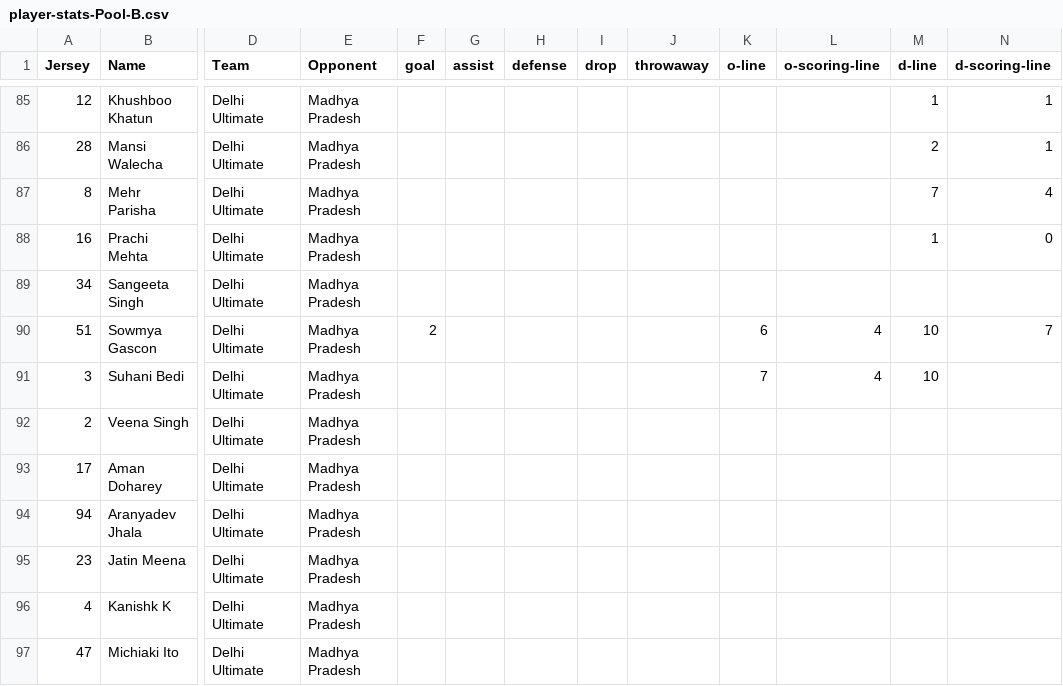
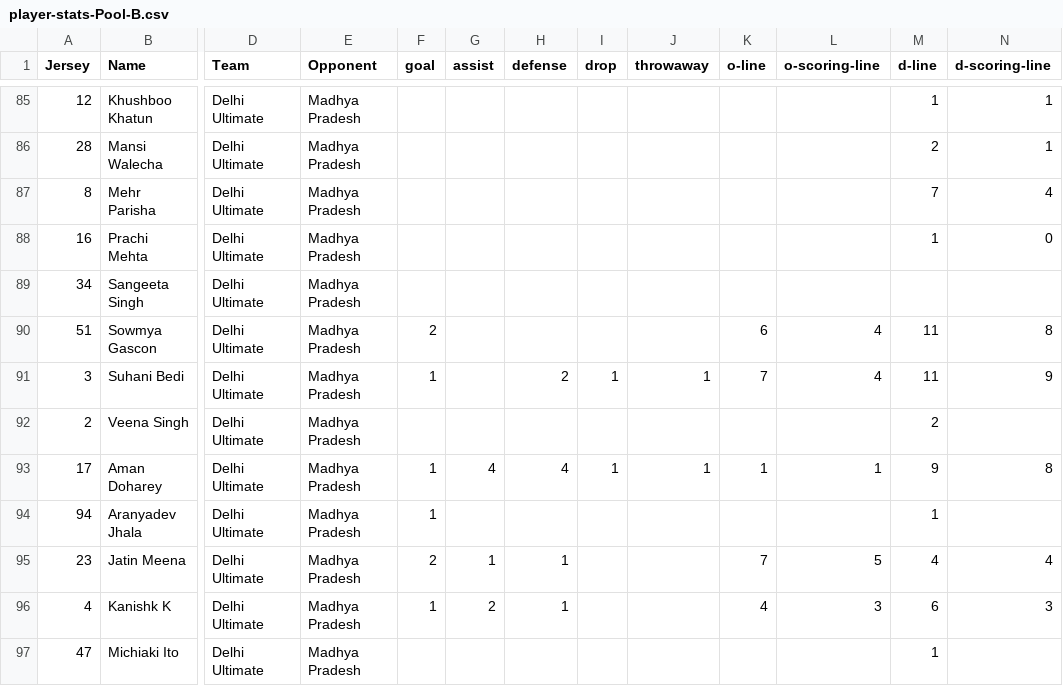
Before and after one commit to india-ultimate/fantasy, a CSV file: data/player-stats-Pool-B.csv, drawn as a sheet; only a part is shown, gaps mark what is left out; the diff covers the shown part only; the diff names each change by its address in the sheet, - before the commit and + after, or states it on an @@ line.

Commit message:
Auto update data for the website

```diff
--- a/data/player-stats-Pool-B.csv
+++ b/data/player-stats-Pool-B.csv
-M90:M91 (d-line): 10
+M90:M91 (d-line): 11
-N90 (d-scoring-line): 7
+N90 (d-scoring-line): 8
-F91 (goal): (empty)
+F91 (goal): 1
-H91 (defense): (empty)
+H91 (defense): 2
-I91 (drop): (empty)
+I91 (drop): 1
-J91 (throwaway): (empty)
+J91 (throwaway): 1
-N91 (d-scoring-line): (empty)
+N91 (d-scoring-line): 9
-M92 (d-line): (empty)
+M92 (d-line): 2
-F93:F94 (goal): (empty)
+F93:F94 (goal): 1
-G93 (assist): (empty)
+G93 (assist): 4
-H93 (defense): (empty)
+H93 (defense): 4
-I93 (drop): (empty)
+I93 (drop): 1
-J93 (throwaway): (empty)
+J93 (throwaway): 1
-K93 (o-line): (empty)
+K93 (o-line): 1
-L93 (o-scoring-line): (empty)
+L93 (o-scoring-line): 1
-M93 (d-line): (empty)
+M93 (d-line): 9
-N93 (d-scoring-line): (empty)
+N93 (d-scoring-line): 8
-M94 (d-line): (empty)
+M94 (d-line): 1
-F95 (goal): (empty)
+F95 (goal): 2
-G95 (assist): (empty)
+G95 (assist): 1
-H95:H96 (defense): (empty)
+H95:H96 (defense): 1
-K95 (o-line): (empty)
+K95 (o-line): 7
-L95 (o-scoring-line): (empty)
+L95 (o-scoring-line): 5
-M95 (d-line): (empty)
+M95 (d-line): 4
-N95 (d-scoring-line): (empty)
+N95 (d-scoring-line): 4
-F96 (goal): (empty)
+F96 (goal): 1
-G96 (assist): (empty)
+G96 (assist): 2
-K96 (o-line): (empty)
+K96 (o-line): 4
-L96 (o-scoring-line): (empty)
+L96 (o-scoring-line): 3
-M96 (d-line): (empty)
+M96 (d-line): 6
-N96 (d-scoring-line): (empty)
+N96 (d-scoring-line): 3
-M97 (d-line): (empty)
+M97 (d-line): 1
```
Also changed, not shown: 35 edited cells elsewhere in this file, 2 other files.
